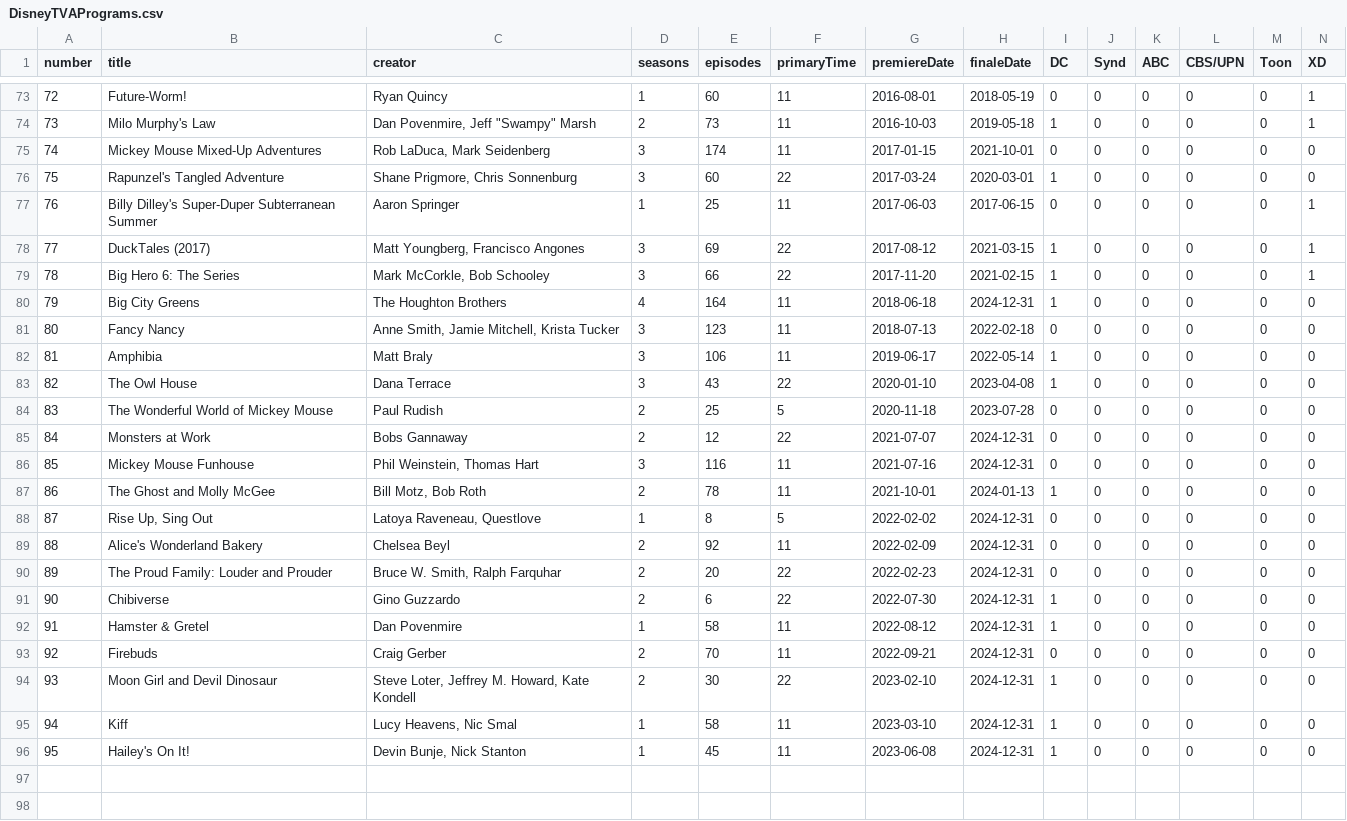
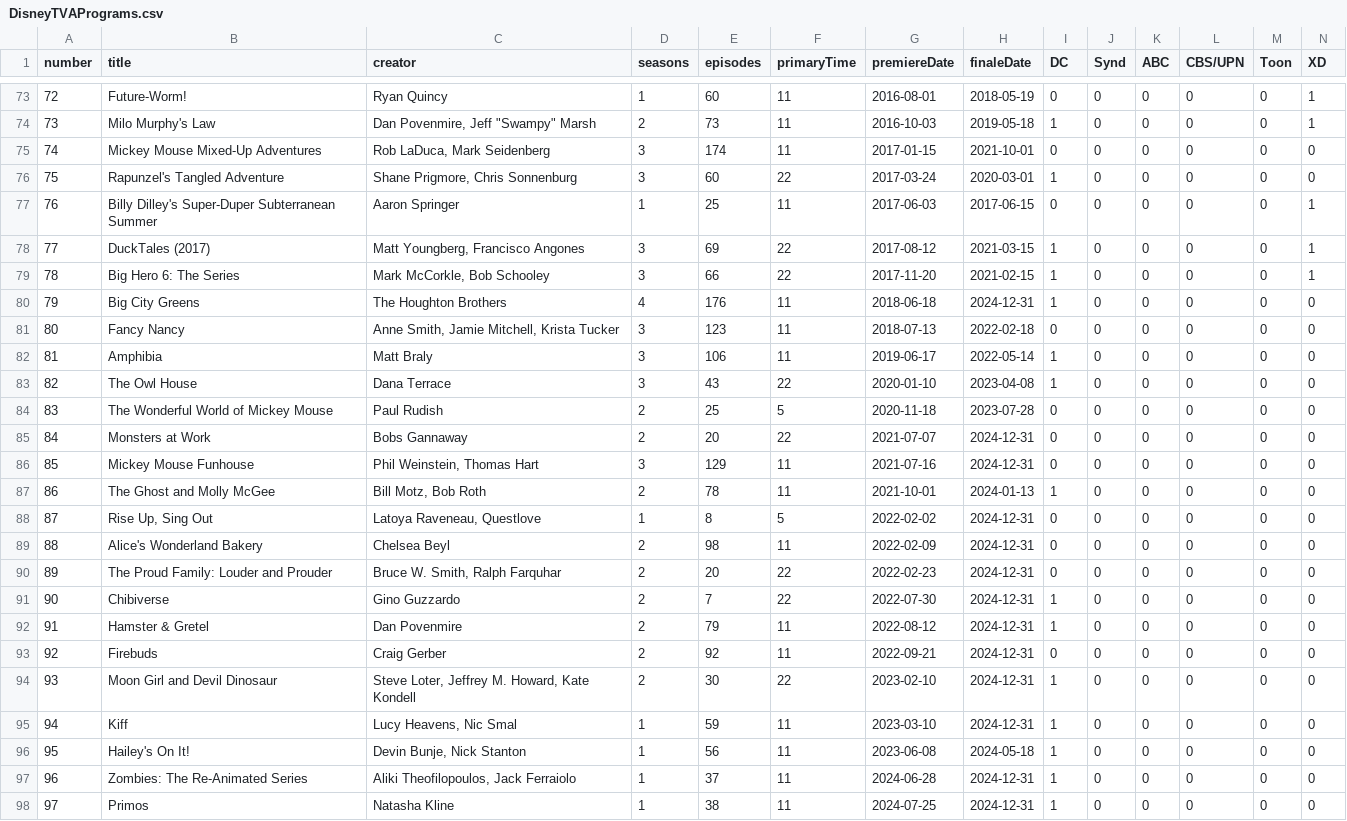
Before and after one commit to eugenerbl/disneytva-programs, a CSV file: DisneyTVAPrograms.csv, drawn as a sheet; only a part is shown, gaps mark what is left out; rows hold the shown columns only; the diff names each change by its address in the sheet, - before the commit and + after, or states it on an @@ line.

Commit message:
December 2024 update

```diff
--- a/DisneyTVAPrograms.csv
+++ b/DisneyTVAPrograms.csv
-E80 (episodes): 164
+E80 (episodes): 176
-E85 (episodes): 12
+E85 (episodes): 20
-E86 (episodes): 116
+E86 (episodes): 129
-E89 (episodes): 92
+E89 (episodes): 98
-E91 (episodes): 6
+E91 (episodes): 7
-D92 (seasons): 1
+D92 (seasons): 2
-E92 (episodes): 58
+E92 (episodes): 79
-E93 (episodes): 70
+E93 (episodes): 92
-E95 (episodes): 58
+E95 (episodes): 59
-E96 (episodes): 45
+E96 (episodes): 56
-H96 (finaleDate): 2024-12-31
+H96 (finaleDate): 2024-05-18
+row 97: 96 | Zombies: The Re-Animated Series | Aliki Theofilopoulos, Jack Ferraiolo | 1 | 37 | 11 | 2024-06-28 | 2024-12-31 | 1 | 0 | 0 | 0 | 0 | 0
+row 98: 97 | Primos | Natasha Kline | 1 | 38 | 11 | 2024-07-25 | 2024-12-31 | 1 | 0 | 0 | 0 | 0 | 0
```
